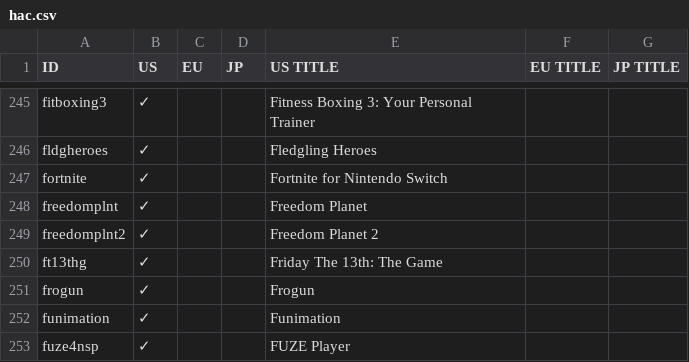
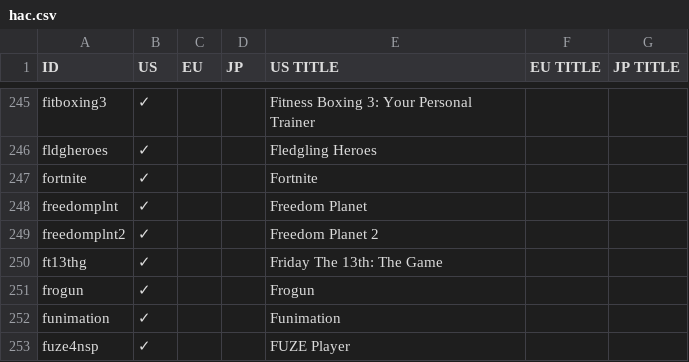
Before and after one commit to ninstar/Rich-Presence-U-DB, a CSV file: titles/hac.csv, drawn as a sheet; only a part is shown, gaps mark what is left out.

Commit message:
Revert title change
Because Epic Games changed their mind.

```diff
--- a/titles/hac.csv
+++ b/titles/hac.csv
@@ -246,3 +246,3 @@ fitboxing3,✓,,,Fitness Boxing 3: Your Personal Trainer,,
 fldgheroes,✓,,,Fledgling Heroes,,
-fortnite,✓,,,Fortnite for Nintendo Switch,,
+fortnite,✓,,,Fortnite,,
 freedomplnt,✓,,,Freedom Planet,,
```
